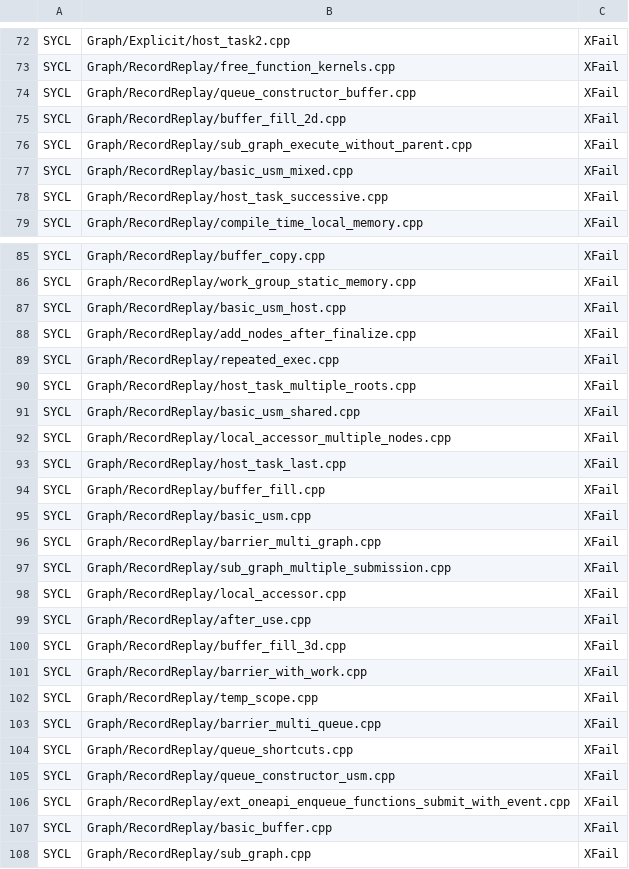
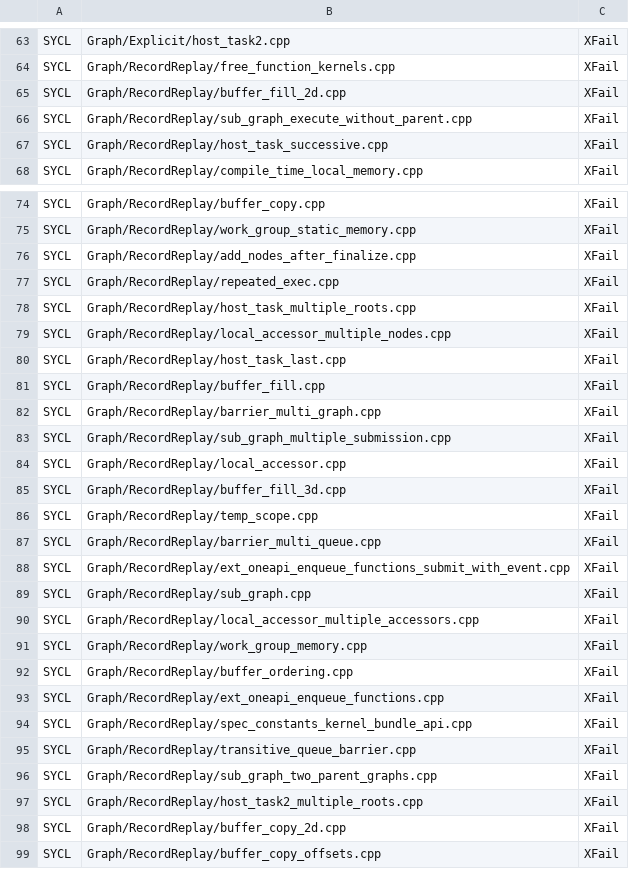
Before and after one commit to uxlfoundation/oneapi-construction-kit, a CSV file: scripts/testing/sycl_e2e/override_opencl.csv, drawn as a sheet; only a part is shown, gaps mark what is left out; the shorter side is filled out with more unchanged rows; the diff covers the shown part only; the diff names each change by its address in the sheet, - before the commit and + after, or states it on an @@ line.

Commit message:
Update xfails for e2e to reflect opencl xpasses on Graph tests

```diff
--- a/scripts/testing/sycl_e2e/override_opencl.csv
+++ b/scripts/testing/sycl_e2e/override_opencl.csv
-row 74: SYCL | Graph/RecordReplay/queue_constructor_buffer.cpp | XFail
-row 77: SYCL | Graph/RecordReplay/basic_usm_mixed.cpp | XFail
-row 87: SYCL | Graph/RecordReplay/basic_usm_host.cpp | XFail
-row 91: SYCL | Graph/RecordReplay/basic_usm_shared.cpp | XFail
-row 95: SYCL | Graph/RecordReplay/basic_usm.cpp | XFail
-row 99: SYCL | Graph/RecordReplay/after_use.cpp | XFail
-row 101: SYCL | Graph/RecordReplay/barrier_with_work.cpp | XFail
-row 104: SYCL | Graph/RecordReplay/queue_shortcuts.cpp | XFail
-row 105: SYCL | Graph/RecordReplay/queue_constructor_usm.cpp | XFail
-row 107: SYCL | Graph/RecordReplay/basic_buffer.cpp | XFail
```
Also changed, not shown: 11 removed rows elsewhere in this file.
